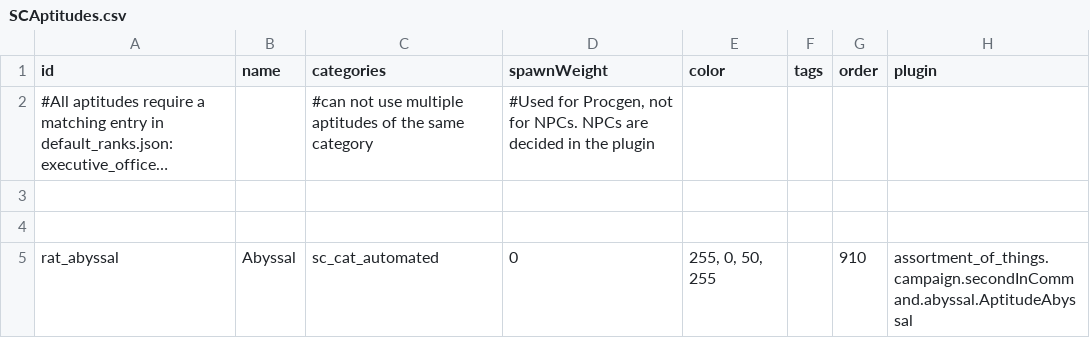
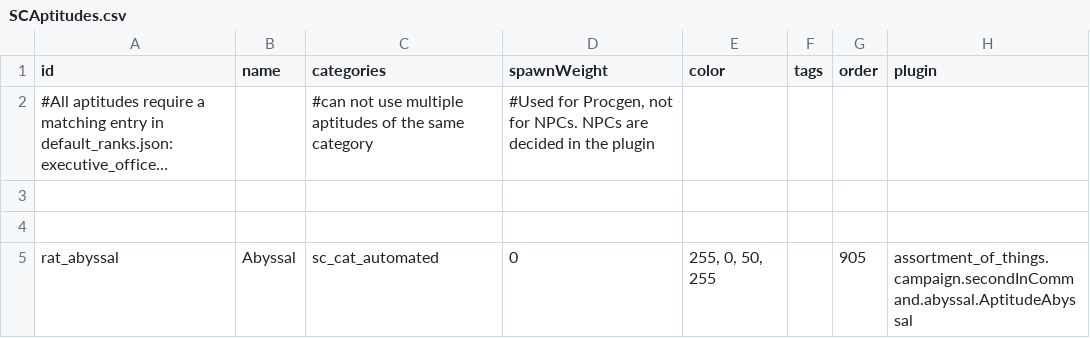
Before and after one commit to Lukas22041/Random-Assortment-of-Things, a CSV file: data/config/secondInCommand/SCAptitudes.csv, drawn as a sheet; long unchanged cells end in ….

```diff
--- a/data/config/secondInCommand/SCAptitudes.csv
+++ b/data/config/secondInCommand/SCAptitudes.csv
@@ -4,2 +4,2 @@ id,name,categories,spawnWeight,color,tags,order,plugin
 ,,,,,,,
-rat_abyssal,Abyssal,sc_cat_automated,0,"255, 0, 50, 255",,910,assortment_of_things.campaign.secondInCommand.abyssal.AptitudeAbyssal
+rat_abyssal,Abyssal,sc_cat_automated,0,"255, 0, 50, 255",,905,assortment_of_things.campaign.secondInCommand.abyssal.AptitudeAbyssal
```
Also changed, not shown: 16 other files.
